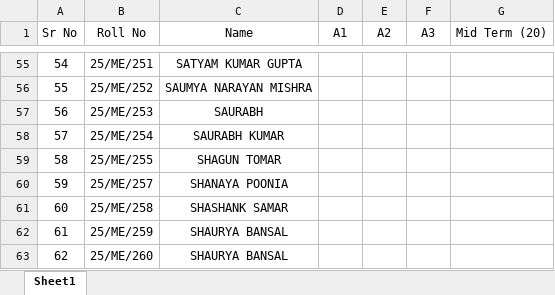
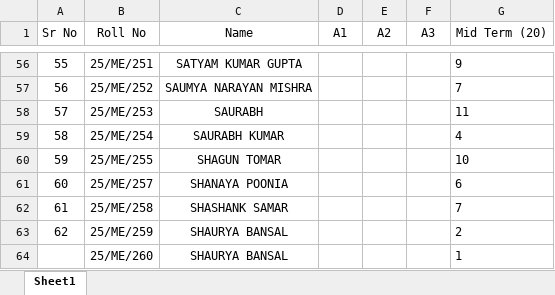
Before and after one commit to mechanicalcodingthunder/MechanicalCodingThunder.github.io, an Excel workbook: static/Upload/FM marks.xlsx, sheet Sheet1, drawn as a sheet; only a part is shown, gaps mark what is left out; values as stored, in another font and other column widths than the file's, no borders; addresses are those after the commit; the diff covers the shown part only; the diff names each change by its address in the sheet, - before the commit and + after, or states it on an @@ line.

```diff
--- a/static/Upload/FM marks.xlsx (sheet Sheet1)
+++ b/static/Upload/FM marks.xlsx (sheet Sheet1)
@@ column A (Sr No) renumbered from row 11 down @@
-G56 (Mid Term (20)): (empty)
+G56 (Mid Term (20)): 9
-G57 (Mid Term (20)): (empty)
+G57 (Mid Term (20)): 7
-G58 (Mid Term (20)): (empty)
+G58 (Mid Term (20)): 11
-G59 (Mid Term (20)): (empty)
+G59 (Mid Term (20)): 4
-G60 (Mid Term (20)): (empty)
+G60 (Mid Term (20)): 10
-G61 (Mid Term (20)): (empty)
+G61 (Mid Term (20)): 6
-G62 (Mid Term (20)): (empty)
+G62 (Mid Term (20)): 7
-G63 (Mid Term (20)): (empty)
+G63 (Mid Term (20)): 2
-G64 (Mid Term (20)): (empty)
+G64 (Mid Term (20)): 1
```
Also changed, not shown: 1 added row and 53 edited cells elsewhere in this sheet.
